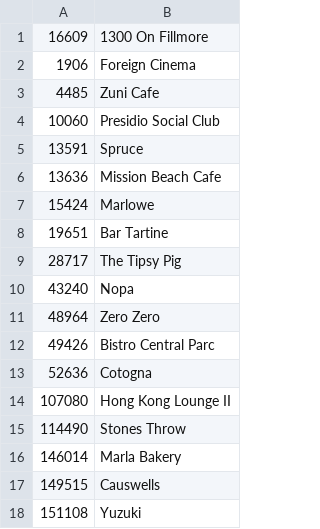
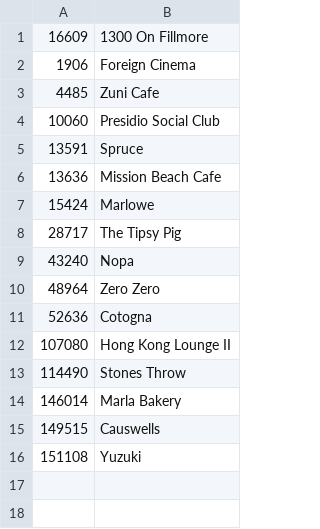
Before and after one commit to tinapastelero/hackerbrunch, a CSV file: seed/opentable.csv, drawn as a sheet; the diff names each change by its address in the sheet, - before the commit and + after, or states it on an @@ line.

```diff
--- a/seed/opentable.csv
+++ b/seed/opentable.csv
-row 8: 19651 | Bar Tartine
-row 12: 49426 | Bistro Central Parc
```
Also changed, not shown: seed/restaurants.csv, 3 other files.
